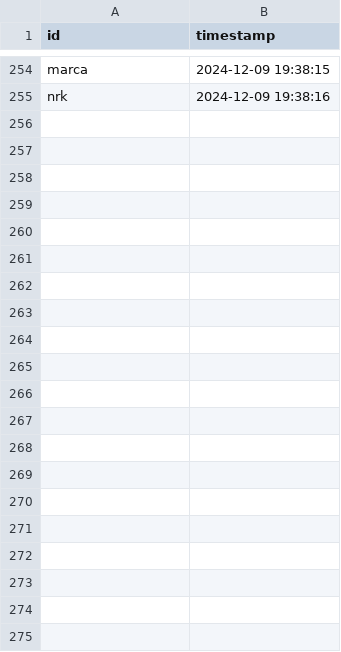
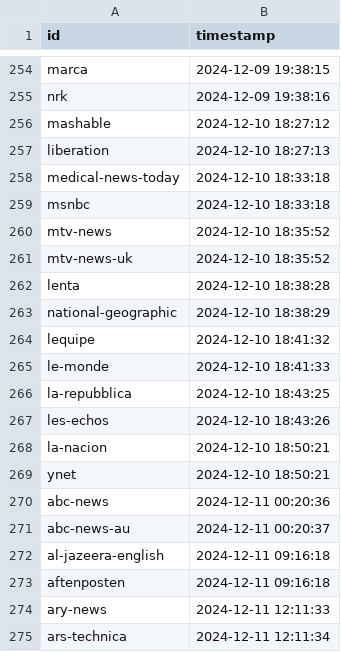
Before and after one commit to hasalamanca/world_news_monitor, a CSV file: sources_tracking.csv, drawn as a sheet; only a part is shown, gaps mark what is left out.

Commit message:
Added sources_repo file to get sources when not updating

```diff
--- a/sources_tracking.csv
+++ b/sources_tracking.csv
@@ -255 +255,21 @@ marca,2024-12-09 19:38:15
 nrk,2024-12-09 19:38:16
+mashable,2024-12-10 18:27:12
+liberation,2024-12-10 18:27:13
+medical-news-today,2024-12-10 18:33:18
+msnbc,2024-12-10 18:33:18
+mtv-news,2024-12-10 18:35:52
+mtv-news-uk,2024-12-10 18:35:52
+lenta,2024-12-10 18:38:28
+national-geographic,2024-12-10 18:38:29
+lequipe,2024-12-10 18:41:32
+le-monde,2024-12-10 18:41:33
+la-repubblica,2024-12-10 18:43:25
+les-echos,2024-12-10 18:43:26
+la-nacion,2024-12-10 18:50:21
+ynet,2024-12-10 18:50:21
+abc-news,2024-12-11 00:20:36
+abc-news-au,2024-12-11 00:20:37
+al-jazeera-english,2024-12-11 09:16:18
+aftenposten,2024-12-11 09:16:18
+ary-news,2024-12-11 12:11:33
+ars-technica,2024-12-11 12:11:34
```
Also changed, not shown: 3 other files.
